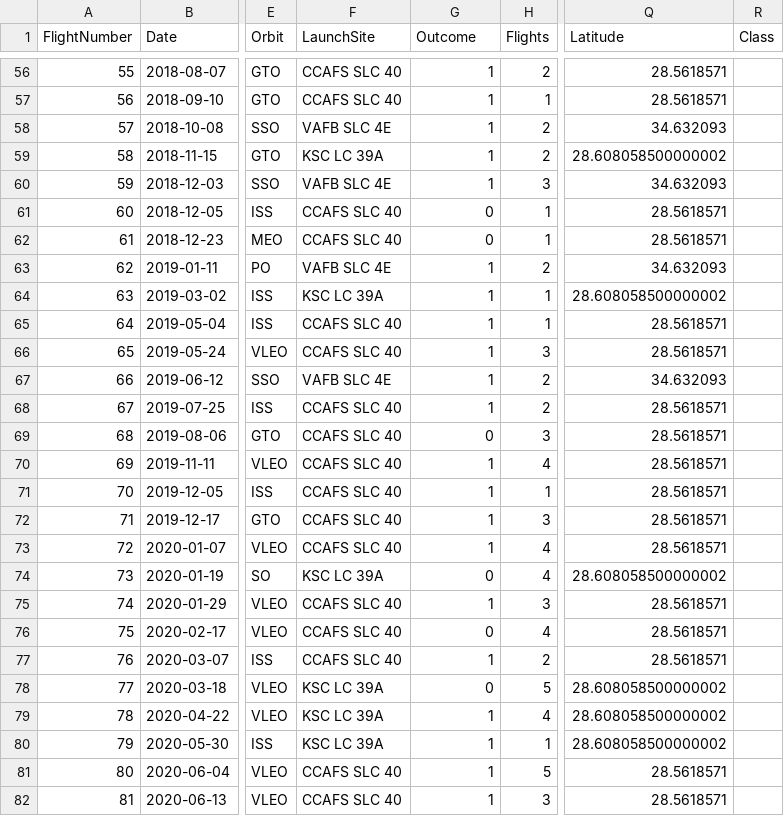
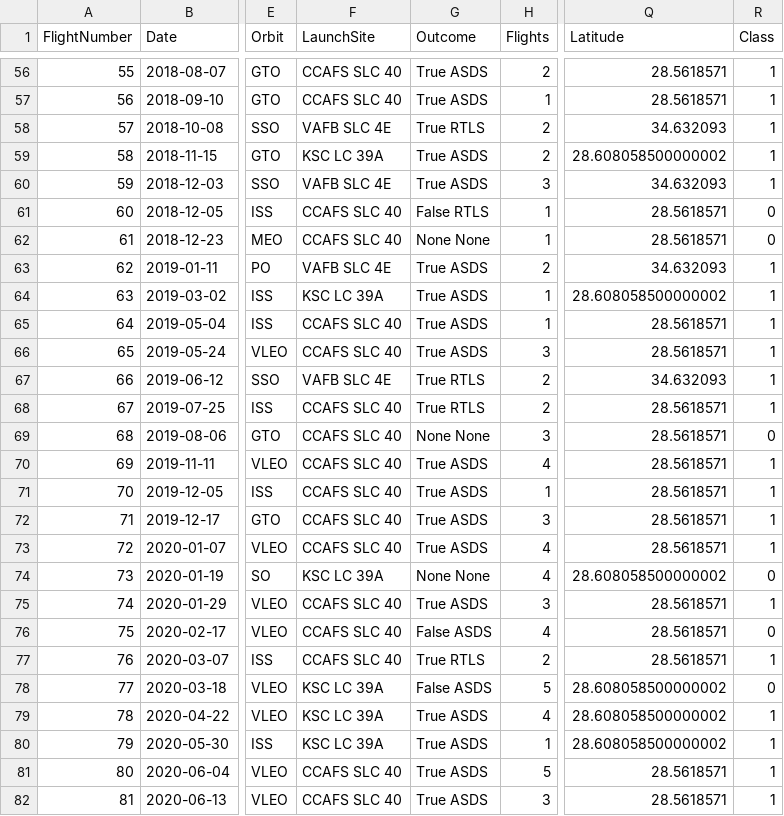
Before and after one commit to Christopherc0923/IBM-Data-Science-Cert, a CSV file: Course-10-Capstone-Project/dataset_part_2.csv, drawn as a sheet; only a part is shown, gaps mark what is left out; the diff covers the shown part only; the diff names each change by its address in the sheet, - before the commit and + after, or states it on an @@ line.

```diff
--- a/Course-10-Capstone-Project/dataset_part_2.csv
+++ b/Course-10-Capstone-Project/dataset_part_2.csv
-G56:G57 (Outcome): 1
+G56:G57 (Outcome): True ASDS
-R56:R60 (Class): (empty)
+R56:R60 (Class): 1
-G58 (Outcome): 1
+G58 (Outcome): True RTLS
-G59:G60 (Outcome): 1
+G59:G60 (Outcome): True ASDS
-G61 (Outcome): 0
+G61 (Outcome): False RTLS
-R61:R62 (Class): (empty)
+R61:R62 (Class): 0
-G62 (Outcome): 0
+G62 (Outcome): None None
-G63:G66 (Outcome): 1
+G63:G66 (Outcome): True ASDS
-R63:R68 (Class): (empty)
+R63:R68 (Class): 1
-G67:G68 (Outcome): 1
+G67:G68 (Outcome): True RTLS
-G69 (Outcome): 0
+G69 (Outcome): None None
-R69 (Class): (empty)
+R69 (Class): 0
-G70:G73 (Outcome): 1
+G70:G73 (Outcome): True ASDS
-R70:R73 (Class): (empty)
+R70:R73 (Class): 1
-G74 (Outcome): 0
+G74 (Outcome): None None
-R74 (Class): (empty)
+R74 (Class): 0
-G75 (Outcome): 1
+G75 (Outcome): True ASDS
-R75 (Class): (empty)
+R75 (Class): 1
-G76 (Outcome): 0
+G76 (Outcome): False ASDS
-R76 (Class): (empty)
+R76 (Class): 0
-G77 (Outcome): 1
+G77 (Outcome): True RTLS
-R77 (Class): (empty)
+R77 (Class): 1
-G78 (Outcome): 0
+G78 (Outcome): False ASDS
-R78 (Class): (empty)
+R78 (Class): 0
-G79:G82 (Outcome): 1
+G79:G82 (Outcome): True ASDS
-R79:R82 (Class): (empty)
+R79:R82 (Class): 1
```
Also changed, not shown: 126 edited cells elsewhere in this file, 3 other files.
